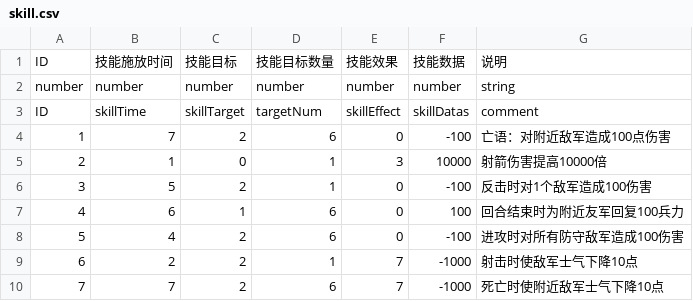
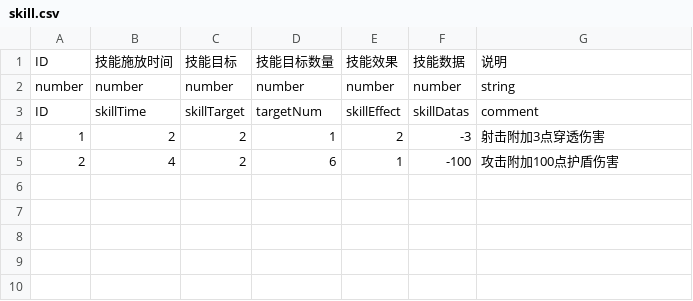
Before and after one commit to PenpenLi/FinalWar_data, a CSV file: csv/skill.csv, drawn as a sheet.

```diff
--- a/csv/skill.csv
+++ b/csv/skill.csv
@@ -3,8 +3,3 @@ number,number,number,number,number,number,string
 ID,skillTime,skillTarget,targetNum,skillEffect,skillDatas,comment
-1,7,2,6,0,-100,亡语：对附近敌军造成100点伤害
-2,1,0,1,3,10000,射箭伤害提高10000倍
-3,5,2,1,0,-100,反击时对1个敌军造成100伤害
-4,6,1,6,0,100,回合结束时为附近友军回复100兵力
-5,4,2,6,0,-100,进攻时对所有防守敌军造成100伤害
-6,2,2,1,7,-1000,射击时使敌军士气下降10点
-7,7,2,6,7,-1000,死亡时使附近敌军士气下降10点
+1,2,2,1,2,-3,射击附加3点穿透伤害
+2,4,2,6,1,-100,攻击附加100点护盾伤害
```
Also changed, not shown: csv/hero.csv, 2 other files.
